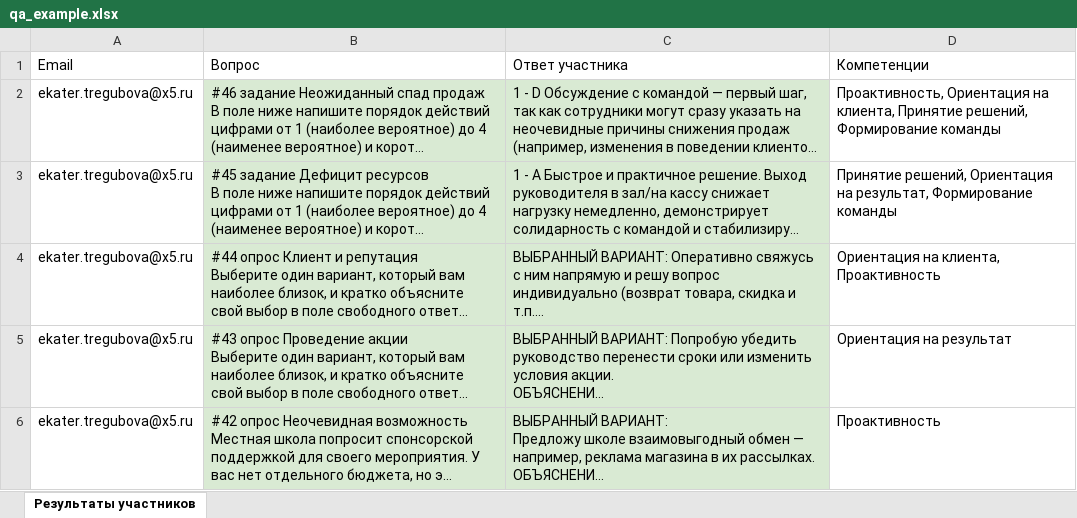
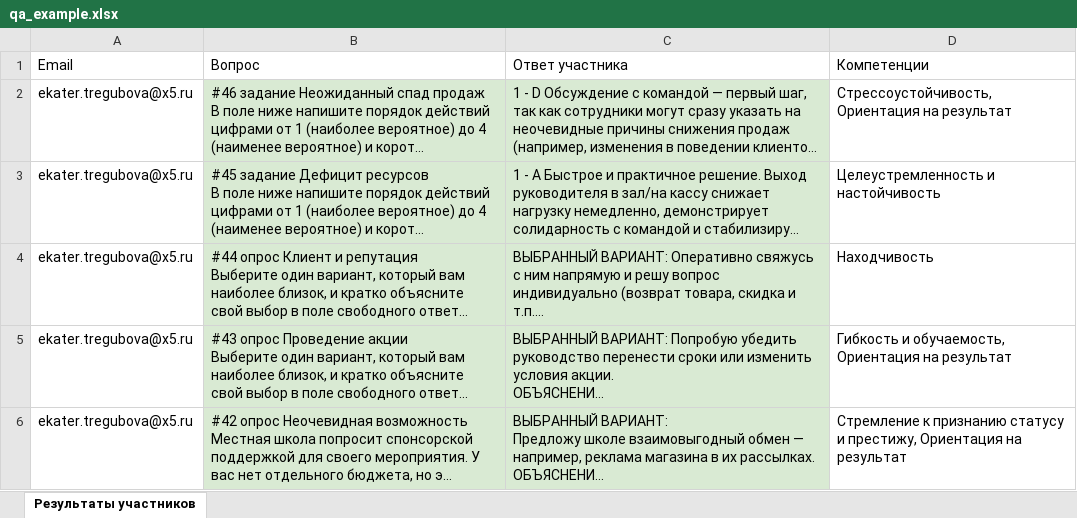
Before and after one commit to julia-evolve/assessment_client, an Excel workbook: examples/qa_example.xlsx, sheet Результаты участников, drawn as a sheet; only a part is shown; long unchanged cells end in …; values as stored, in another font and other column widths than the file's, no borders; charts and pictures not drawn; the diff covers the shown part only; the diff names each change by its address in the sheet, - before the commit and + after, or states it on an @@ line.

```diff
--- a/examples/qa_example.xlsx (sheet Результаты участников)
+++ b/examples/qa_example.xlsx (sheet Результаты участников)
-D2 (Компетенции): Проактивность, Ориентация на клиента, Принятие решений, Формирование команды
+D2 (Компетенции): Стрессоустойчивость, Ориентация на результат
-D3 (Компетенции): Принятие решений, Ориентация на результат, Формирование команды
+D3 (Компетенции): Целеустремленность и настойчивость
-D4 (Компетенции): Ориентация на клиента, Проактивность
+D4 (Компетенции): Находчивость
-D5 (Компетенции): Ориентация на результат
+D5 (Компетенции): Гибкость и обучаемость, Ориентация на результат
-D6 (Компетенции): Проактивность
+D6 (Компетенции): Стремление к признанию статусу и престижу, Ориентация на результат
```
Also changed, not shown: 45 removed rows elsewhere in this sheet, examples/matrix_example.xlsx, 1 other file.
